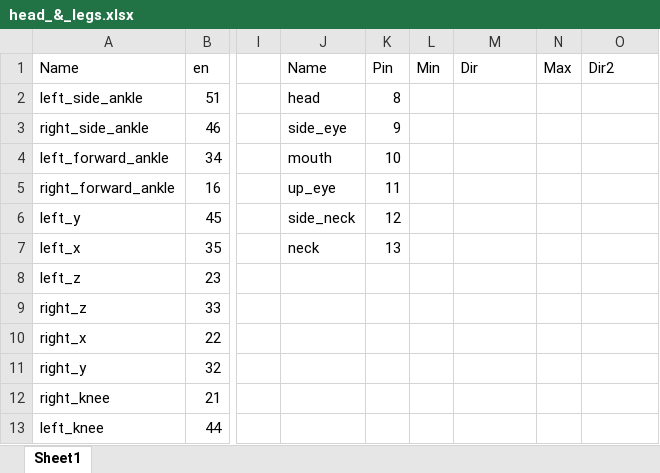
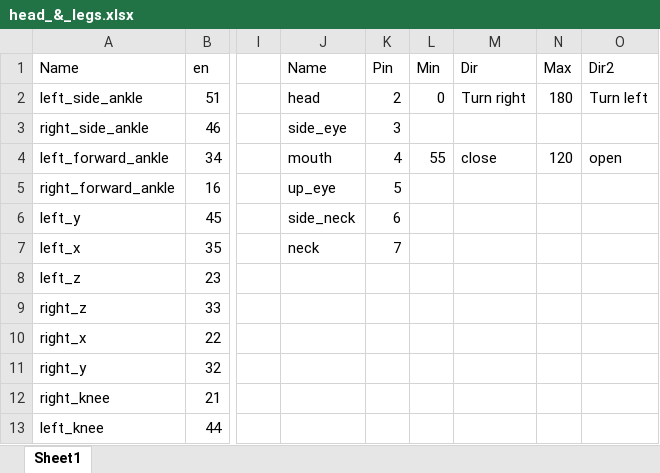
Before and after one commit to agiatikazinat/humanoid_robot_3d_printing, an Excel workbook: diagram/head_&_legs.xlsx, sheet Sheet1, drawn as a sheet; only a part is shown, gaps mark what is left out; values as stored, in another font and other column widths than the file's, no borders; table styles not drawn; the diff names each change by its address in the sheet, - before the commit and + after, or states it on an @@ line.

Commit message:
testing head

```diff
--- a/diagram/head_&_legs.xlsx (sheet Sheet1)
+++ b/diagram/head_&_legs.xlsx (sheet Sheet1)
-K2 (Pin): 8
+K2 (Pin): 2
-L2 (Min): (empty)
+L2 (Min): 0
-M2 (Dir): (empty)
+M2 (Dir): Turn right
-N2 (Max): (empty)
+N2 (Max): 180
-O2 (Dir2): (empty)
+O2 (Dir2): Turn left
-K3 (Pin): 9
+K3 (Pin): 3
-K4 (Pin): 10
+K4 (Pin): 4
-L4 (Min): (empty)
+L4 (Min): 55
-M4 (Dir): (empty)
+M4 (Dir): close
-N4 (Max): (empty)
+N4 (Max): 120
-O4 (Dir2): (empty)
+O4 (Dir2): open
-K5 (Pin): 11
+K5 (Pin): 5
-K6 (Pin): 12
+K6 (Pin): 6
-K7 (Pin): 13
+K7 (Pin): 7
```
Also changed, not shown: 2 other files.
